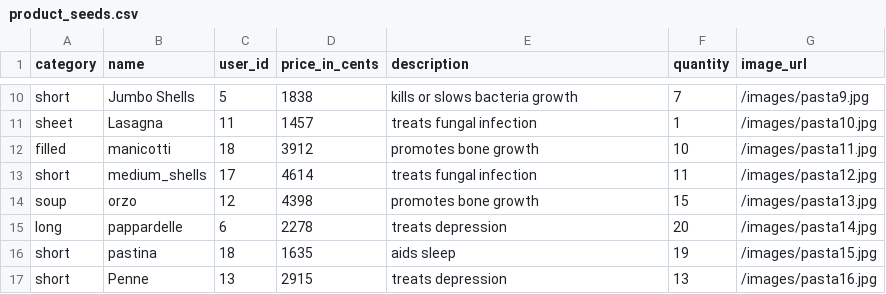
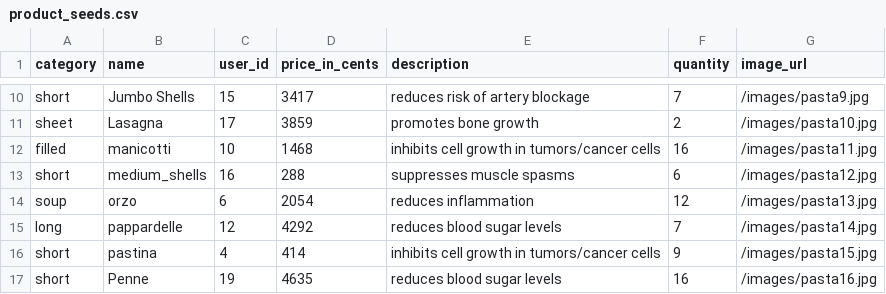
Before and after one commit to amandaungco/spagh-ettsi, a CSV file: db/product_seeds.csv, drawn as a sheet; only a part is shown, gaps mark what is left out; the diff covers the shown part only; the diff names each change by its address in the sheet, - before the commit and + after, or states it on an @@ line.

```diff
--- a/db/product_seeds.csv
+++ b/db/product_seeds.csv
-C10 (user_id): 5
+C10 (user_id): 15
-D10 (price_in_cents): 1838
+D10 (price_in_cents): 3417
-E10 (description): kills or slows bacteria growth
+E10 (description): reduces risk of artery blockage
-C11 (user_id): 11
+C11 (user_id): 17
-D11 (price_in_cents): 1457
+D11 (price_in_cents): 3859
-E11 (description): treats fungal infection
+E11 (description): promotes bone growth
-F11 (quantity): 1
+F11 (quantity): 2
-C12 (user_id): 18
+C12 (user_id): 10
-D12 (price_in_cents): 3912
+D12 (price_in_cents): 1468
-E12 (description): promotes bone growth
+E12 (description): inhibits cell growth in tumors/cancer cells
-F12 (quantity): 10
+F12 (quantity): 16
-C13 (user_id): 17
+C13 (user_id): 16
-D13 (price_in_cents): 4614
+D13 (price_in_cents): 288
-E13 (description): treats fungal infection
+E13 (description): suppresses muscle spasms
-F13 (quantity): 11
+F13 (quantity): 6
-C14 (user_id): 12
+C14 (user_id): 6
-D14 (price_in_cents): 4398
+D14 (price_in_cents): 2054
-E14 (description): promotes bone growth
+E14 (description): reduces inflammation
-F14 (quantity): 15
+F14 (quantity): 12
-C15 (user_id): 6
+C15 (user_id): 12
-D15 (price_in_cents): 2278
+D15 (price_in_cents): 4292
-E15 (description): treats depression
+E15 (description): reduces blood sugar levels
-F15 (quantity): 20
+F15 (quantity): 7
-C16 (user_id): 18
+C16 (user_id): 4
-D16 (price_in_cents): 1635
+D16 (price_in_cents): 414
-E16 (description): aids sleep
+E16 (description): inhibits cell growth in tumors/cancer cells
-F16 (quantity): 19
+F16 (quantity): 9
-C17 (user_id): 13
+C17 (user_id): 19
-D17 (price_in_cents): 2915
+D17 (price_in_cents): 4635
-E17 (description): treats depression
+E17 (description): reduces blood sugar levels
-F17 (quantity): 13
+F17 (quantity): 16
```
Also changed, not shown: 48 edited cells elsewhere in this file, db/address_seeds.csv, db/order_seeds.csv, 11 other files.
